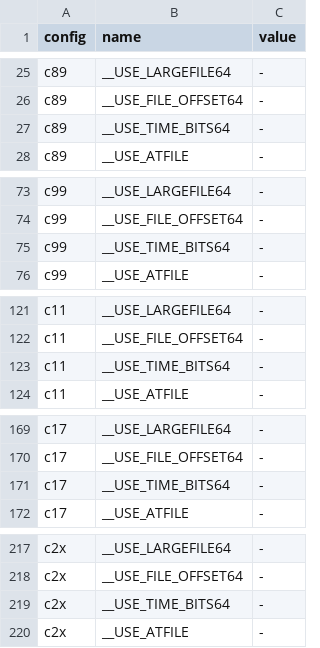
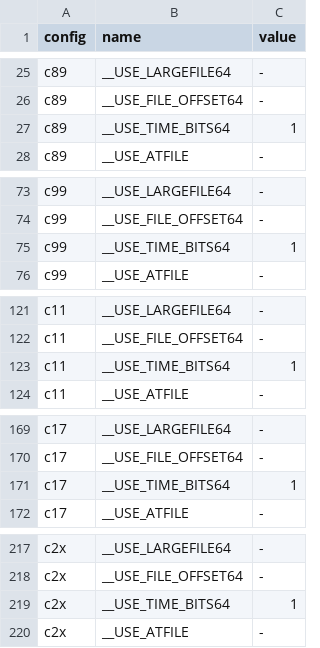
Before and after one commit to duskglow/libniji, a TSV file: spec/abi/use-macros.tsv, drawn as a sheet; only a part is shown, gaps mark what is left out; the diff covers the shown part only.

```diff
--- a/spec/abi/use-macros.tsv
+++ b/spec/abi/use-macros.tsv
@@ -26,3 +26,3 @@ c89	__USE_LARGEFILE64	-
 c89	__USE_FILE_OFFSET64	-
-c89	__USE_TIME_BITS64	-
+c89	__USE_TIME_BITS64	1
 c89	__USE_ATFILE	-
@@ -74,3 +74,3 @@ c99	__USE_LARGEFILE64	-
 c99	__USE_FILE_OFFSET64	-
-c99	__USE_TIME_BITS64	-
+c99	__USE_TIME_BITS64	1
 c99	__USE_ATFILE	-
@@ -122,3 +122,3 @@ c11	__USE_LARGEFILE64	-
 c11	__USE_FILE_OFFSET64	-
-c11	__USE_TIME_BITS64	-
+c11	__USE_TIME_BITS64	1
 c11	__USE_ATFILE	-
@@ -170,3 +170,3 @@ c17	__USE_LARGEFILE64	-
 c17	__USE_FILE_OFFSET64	-
-c17	__USE_TIME_BITS64	-
+c17	__USE_TIME_BITS64	1
 c17	__USE_ATFILE	-
@@ -218,3 +218,3 @@ c2x	__USE_LARGEFILE64	-
 c2x	__USE_FILE_OFFSET64	-
-c2x	__USE_TIME_BITS64	-
+c2x	__USE_TIME_BITS64	1
 c2x	__USE_ATFILE	-
```
Also changed, not shown: 60 edited cells elsewhere in this file, spec/abi/enum-macros.tsv, 17 other files.
